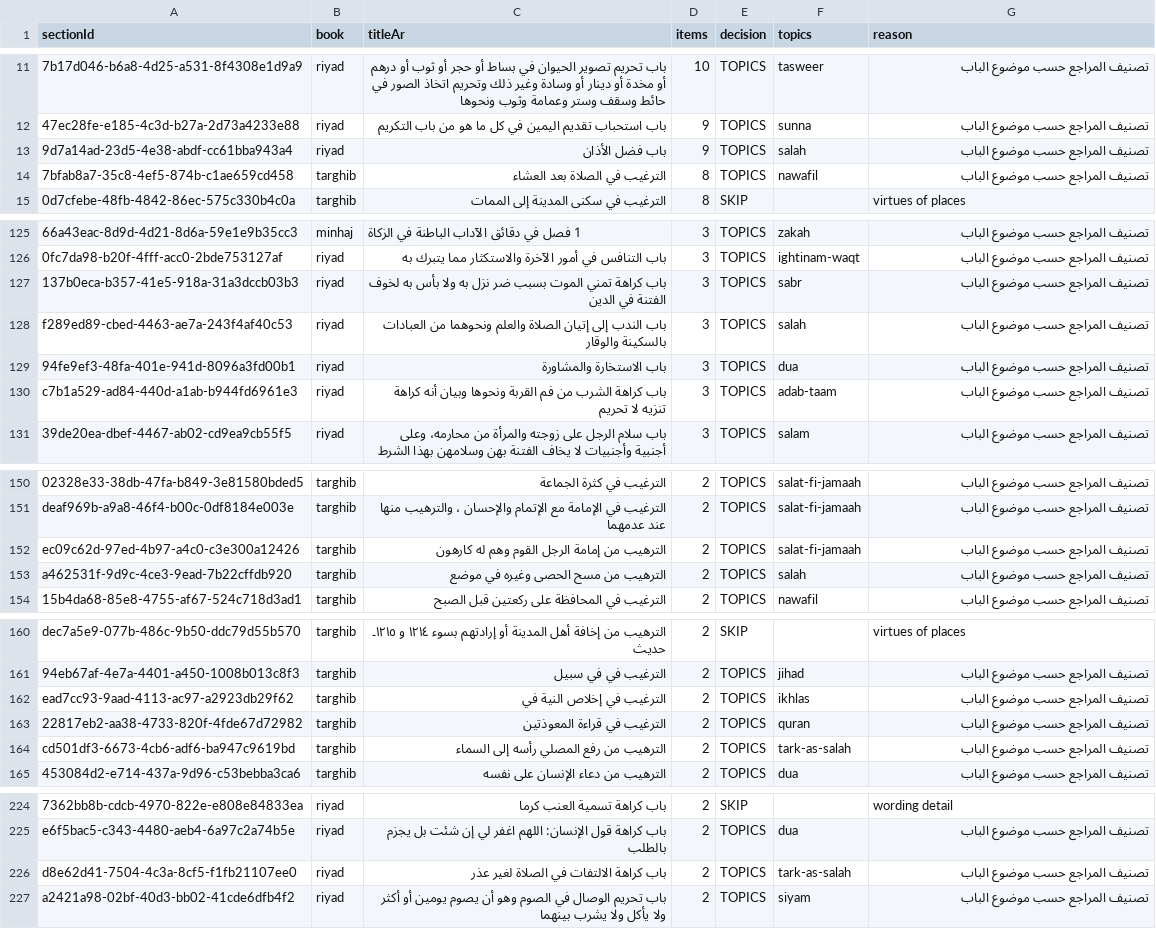
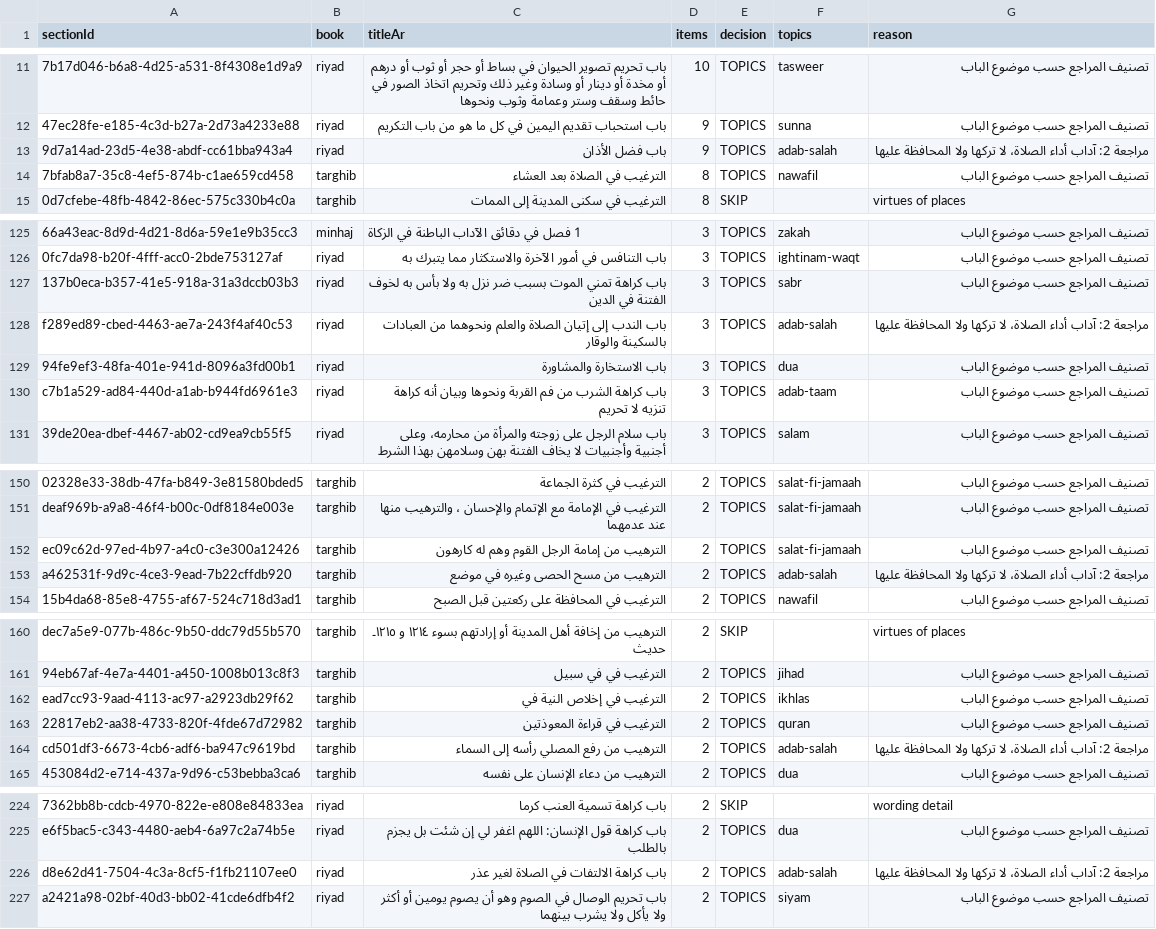
Before and after one commit to Akhera-Plants/Thekra, a TSV file: docs/taxonomy/content-map.tsv, drawn as a sheet; only a part is shown, gaps mark what is left out; the diff covers the shown part only; the diff names each change by its address in the sheet, - before the commit and + after, or states it on an @@ line.

Commit message:
fix: move prayer-etiquette sections to adab-salah
Apply the reviewer's content-map and taxonomy.yaml: 16 etiquette
sections leave salah/tark-as-salah for the new DO topic, three Haram
mosque sections become SKIP, and pairs parse cleanly. Re-apply deletes
the old links (Muslim 1378/786 leave salah; 786 takes adab-salah via
TAKHRIJ) and drops the false Muslim 82→salat-fi-jamaah match.

```diff
--- a/docs/taxonomy/content-map.tsv
+++ b/docs/taxonomy/content-map.tsv
-F13 (topics): salah
+F13 (topics): adab-salah
-G13 (reason): تصنيف المراجع حسب موضوع الباب
+G13 (reason): مراجعة 2: آداب أداء الصلاة، لا تركها ولا المحافظة عليها
-F128 (topics): salah
+F128 (topics): adab-salah
-G128 (reason): تصنيف المراجع حسب موضوع الباب
+G128 (reason): مراجعة 2: آداب أداء الصلاة، لا تركها ولا المحافظة عليها
-F153 (topics): salah
+F153 (topics): adab-salah
-G153 (reason): تصنيف المراجع حسب موضوع الباب
+G153 (reason): مراجعة 2: آداب أداء الصلاة، لا تركها ولا المحافظة عليها
-F164 (topics): tark-as-salah
+F164 (topics): adab-salah
-G164 (reason): تصنيف المراجع حسب موضوع الباب
+G164 (reason): مراجعة 2: آداب أداء الصلاة، لا تركها ولا المحافظة عليها
-F226 (topics): tark-as-salah
+F226 (topics): adab-salah
-G226 (reason): تصنيف المراجع حسب موضوع الباب
+G226 (reason): مراجعة 2: آداب أداء الصلاة، لا تركها ولا المحافظة عليها
```
Also changed, not shown: 31 edited cells elsewhere in this file, 4 other files.
